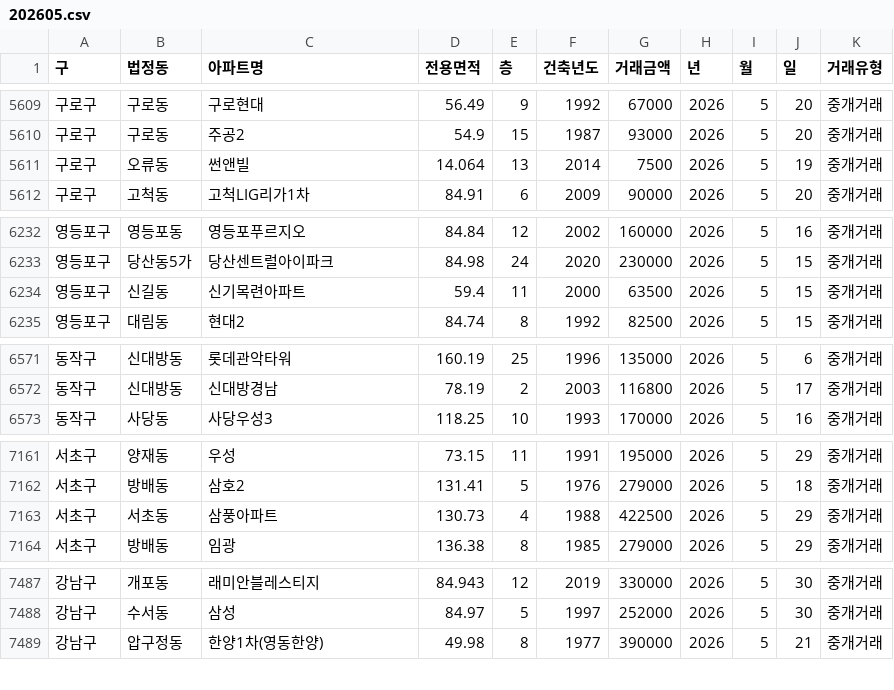
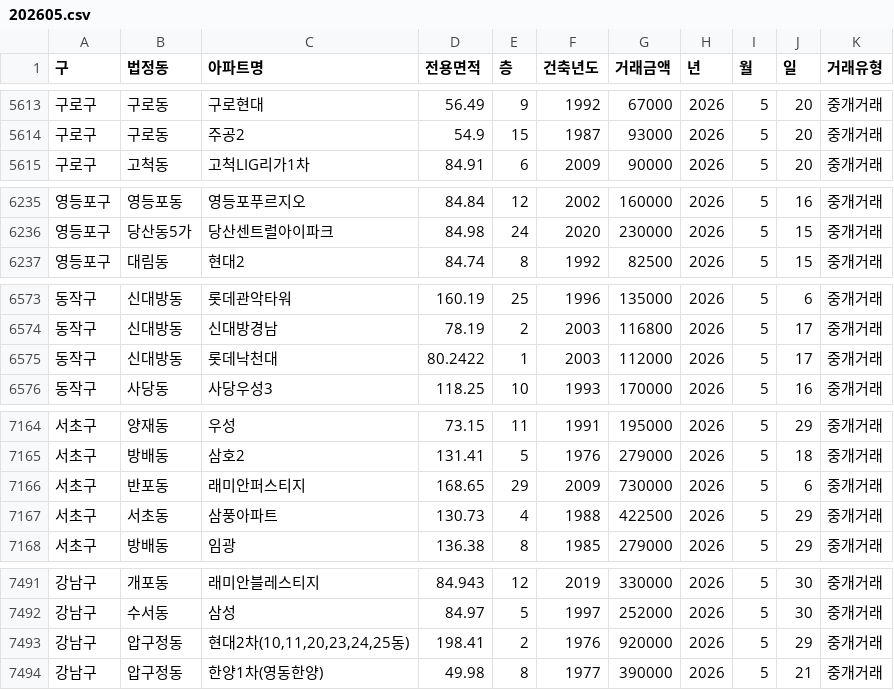
Before and after one commit to sean794/Real-Estate, a CSV file: data/apt_trade/202605.csv, drawn as a sheet; only a part is shown, gaps mark what is left out; the diff covers the shown part only.

```diff
--- a/data/apt_trade/202605.csv
+++ b/data/apt_trade/202605.csv
@@ -5610,3 +5614,2 @@
 구로구,구로동,주공2,54.9,15,1987,93000,2026,5,20,중개거래
-구로구,오류동,썬앤빌,14.064,13,2014,7500,2026,5,19,중개거래
 구로구,고척동,고척LIG리가1차,84.91,6,2009,90000,2026,5,20,중개거래
@@ -6233,3 +6236,2 @@
 영등포구,당산동5가,당산센트럴아이파크,84.98,24,2020,230000,2026,5,15,중개거래
-영등포구,신길동,신기목련아파트,59.4,11,2000,63500,2026,5,15,중개거래
 영등포구,대림동,현대2,84.74,8,1992,82500,2026,5,15,중개거래
@@ -6572,2 +6574,3 @@
 동작구,신대방동,신대방경남,78.19,2,2003,116800,2026,5,17,중개거래
+동작구,신대방동,롯데낙천대,80.2422,1,2003,112000,2026,5,17,중개거래
 동작구,사당동,사당우성3,118.25,10,1993,170000,2026,5,16,중개거래
@@ -7162,2 +7165,3 @@
 서초구,방배동,삼호2,131.41,5,1976,279000,2026,5,18,중개거래
+서초구,반포동,래미안퍼스티지,168.65,29,2009,730000,2026,5,6,중개거래
 서초구,서초동,삼풍아파트,130.73,4,1988,422500,2026,5,29,중개거래
@@ -7488,2 +7492,3 @@
 강남구,수서동,삼성,84.97,5,1997,252000,2026,5,30,중개거래
+강남구,압구정동,"현대2차(10,11,20,23,24,25동)",198.41,2,1976,920000,2026,5,29,중개거래
 강남구,압구정동,한양1차(영동한양),49.98,8,1977,390000,2026,5,21,중개거래
```
Also changed, not shown: 7 added rows and 2 removed rows elsewhere in this file, 6 other files.
